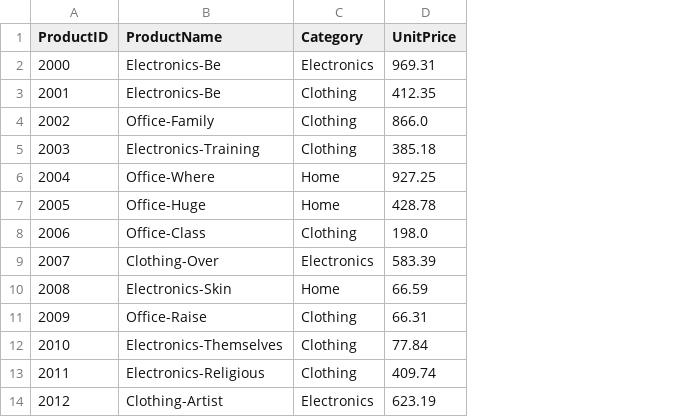
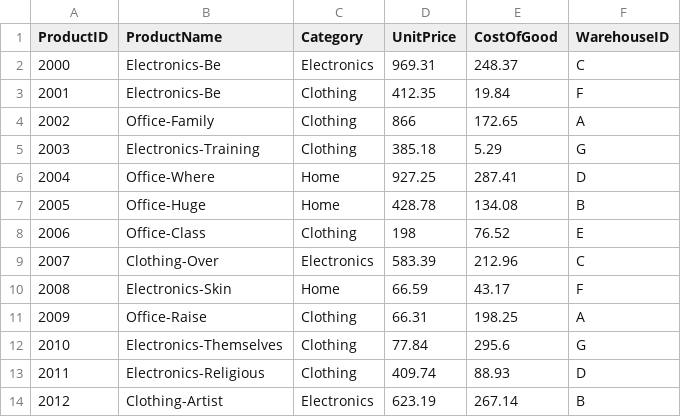
Before and after one commit to Beckalech/data-homework-week1-project, a CSV file: data/raw/products_data.csv, drawn as a sheet; only a part is shown; the diff names each change by its address in the sheet, - before the commit and + after, or states it on an @@ line.

Commit message:
Added new columns to data files

```diff
--- a/data/raw/products_data.csv
+++ b/data/raw/products_data.csv
+column E (CostOfGood), rows 2-14: 248.37 | 19.84 | 172.65 | 5.29 | 287.41 | 134.08 | 76.52 | 212.96 | 43.17 | 198.25 | 295.6 | 88.93 | 267.14
+column F (WarehouseID), rows 2-14: C | F | A | G | D | B | E | C | F | A | G | D | B
-D4 (UnitPrice): 866.0
+D4 (UnitPrice): 866
-D8 (UnitPrice): 198.0
+D8 (UnitPrice): 198
```
Also changed, not shown: data/raw/customers_data.csv, 1 other file.
